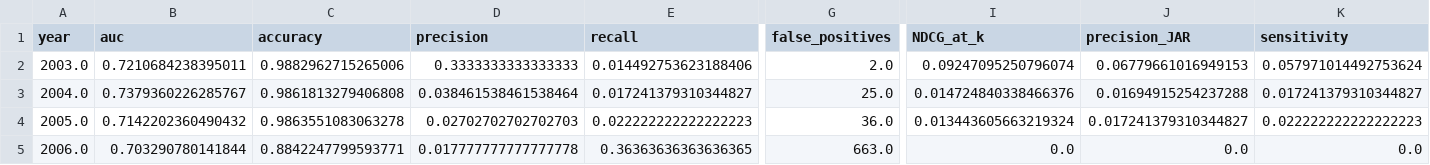
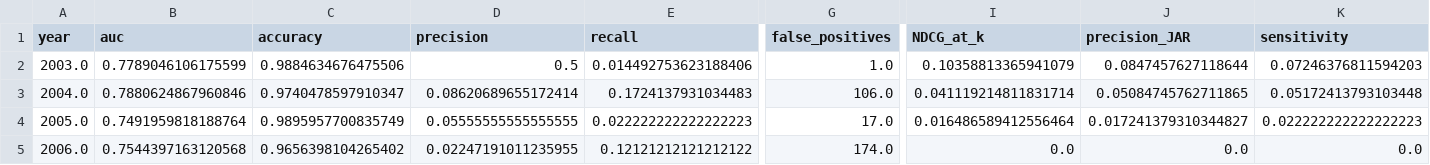
Before and after one commit to rhuang11/GraLNA, a CSV file: New/RUSBoost_results.csv, drawn as a sheet; only a part is shown, gaps mark what is left out; the diff covers the shown part only; the diff names each change by its address in the sheet, - before the commit and + after, or states it on an @@ line.

```diff
--- a/New/RUSBoost_results.csv
+++ b/New/RUSBoost_results.csv
-B2 (auc): 0.7210684238395011
+B2 (auc): 0.7789046106175599
-C2 (accuracy): 0.9882962715265006
+C2 (accuracy): 0.9884634676475506
-D2 (precision): 0.3333333333333333
+D2 (precision): 0.5
-G2 (false_positives): 2.0
+G2 (false_positives): 1.0
-I2 (NDCG_at_k): 0.09247095250796074
+I2 (NDCG_at_k): 0.10358813365941079
-J2 (precision_JAR): 0.06779661016949153
+J2 (precision_JAR): 0.0847457627118644
-K2 (sensitivity): 0.057971014492753624
+K2 (sensitivity): 0.07246376811594203
-B3 (auc): 0.7379360226285767
+B3 (auc): 0.7880624867960846
-C3 (accuracy): 0.9861813279406808
+C3 (accuracy): 0.9740478597910347
-D3 (precision): 0.038461538461538464
+D3 (precision): 0.08620689655172414
-E3 (recall): 0.017241379310344827
+E3 (recall): 0.1724137931034483
-G3 (false_positives): 25.0
+G3 (false_positives): 106.0
-I3 (NDCG_at_k): 0.014724840338466376
+I3 (NDCG_at_k): 0.041119214811831714
-J3 (precision_JAR): 0.01694915254237288
+J3 (precision_JAR): 0.05084745762711865
-K3 (sensitivity): 0.017241379310344827
+K3 (sensitivity): 0.05172413793103448
-B4 (auc): 0.7142202360490432
+B4 (auc): 0.7491959818188764
-C4 (accuracy): 0.9863551083063278
+C4 (accuracy): 0.9895957700835749
-D4 (precision): 0.02702702702702703
+D4 (precision): 0.05555555555555555
-G4 (false_positives): 36.0
+G4 (false_positives): 17.0
-I4 (NDCG_at_k): 0.013443605663219324
+I4 (NDCG_at_k): 0.016486589412556464
-B5 (auc): 0.703290780141844
+B5 (auc): 0.7544397163120568
-C5 (accuracy): 0.8842247799593771
+C5 (accuracy): 0.9656398104265402
-D5 (precision): 0.017777777777777778
+D5 (precision): 0.02247191011235955
-E5 (recall): 0.36363636363636365
+E5 (recall): 0.12121212121212122
-G5 (false_positives): 663.0
+G5 (false_positives): 174.0
```
Also changed, not shown: 24 edited cells elsewhere in this file, 19 other files.
